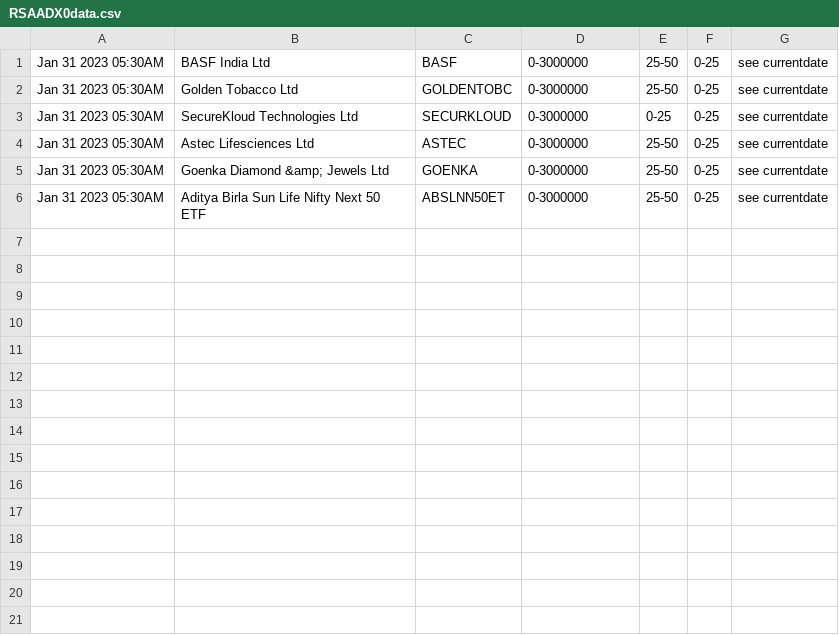
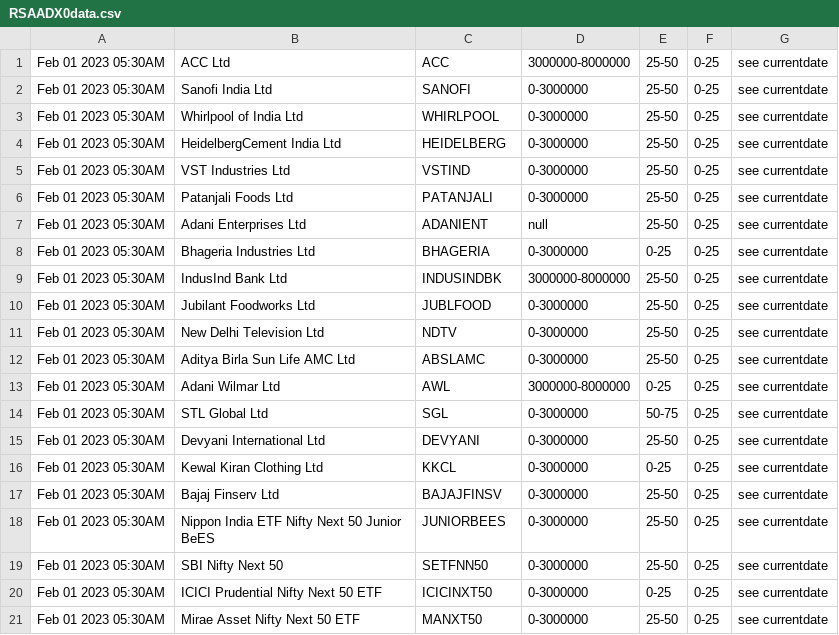
Before and after one commit to bentx/StockSpell, a CSV file: Results/today/RSAADX0data.csv, drawn as a sheet.

```diff
--- a/Results/today/RSAADX0data.csv
+++ b/Results/today/RSAADX0data.csv
@@ -1,6 +1,21 @@
-Jan 31 2023 05:30AM,BASF India Ltd,BASF,0-3000000,25-50,0-25,see currentdate
-Jan 31 2023 05:30AM,Golden Tobacco Ltd,GOLDENTOBC,0-3000000,25-50,0-25,see currentdate
-Jan 31 2023 05:30AM,SecureKloud Technologies Ltd,SECURKLOUD,0-3000000,0-25,0-25,see currentdate
-Jan 31 2023 05:30AM,Astec Lifesciences Ltd,ASTEC,0-3000000,25-50,0-25,see currentdate
-Jan 31 2023 05:30AM,Goenka Diamond &amp; Jewels Ltd,GOENKA,0-3000000,25-50,0-25,see currentdate
-Jan 31 2023 05:30AM,Aditya Birla Sun Life Nifty Next 50 ETF,ABSLNN50ET,0-3000000,25-50,0-25,see currentdate
+Feb 01 2023 05:30AM,ACC Ltd,ACC,3000000-8000000,25-50,0-25,see currentdate
+Feb 01 2023 05:30AM,Sanofi India Ltd,SANOFI,0-3000000,25-50,0-25,see currentdate
+Feb 01 2023 05:30AM,Whirlpool of India Ltd,WHIRLPOOL,0-3000000,25-50,0-25,see currentdate
+Feb 01 2023 05:30AM,HeidelbergCement India Ltd,HEIDELBERG,0-3000000,25-50,0-25,see currentdate
+Feb 01 2023 05:30AM,VST Industries Ltd,VSTIND,0-3000000,25-50,0-25,see currentdate
+Feb 01 2023 05:30AM,Patanjali Foods Ltd,PATANJALI,0-3000000,25-50,0-25,see currentdate
+Feb 01 2023 05:30AM,Adani Enterprises Ltd,ADANIENT,null,25-50,0-25,see currentdate
+Feb 01 2023 05:30AM,Bhageria Industries Ltd,BHAGERIA,0-3000000,0-25,0-25,see currentdate
+Feb 01 2023 05:30AM,IndusInd Bank Ltd,INDUSINDBK,3000000-8000000,25-50,0-25,see currentdate
+Feb 01 2023 05:30AM,Jubilant Foodworks Ltd,JUBLFOOD,0-3000000,25-50,0-25,see currentdate
+Feb 01 2023 05:30AM,New Delhi Television Ltd,NDTV,0-3000000,25-50,0-25,see currentdate
+Feb 01 2023 05:30AM,Aditya Birla Sun Life AMC Ltd,ABSLAMC,0-3000000,25-50,0-25,see currentdate
+Feb 01 2023 05:30AM,Adani Wilmar Ltd,AWL,3000000-8000000,0-25,0-25,see currentdate
+Feb 01 2023 05:30AM,STL Global Ltd,SGL,0-3000000,50-75,0-25,see currentdate
+Feb 01 2023 05:30AM,Devyani International Ltd,DEVYANI,0-3000000,25-50,0-25,see currentdate
+Feb 01 2023 05:30AM,Kewal Kiran Clothing Ltd,KKCL,0-3000000,0-25,0-25,see currentdate
+Feb 01 2023 05:30AM,Bajaj Finserv Ltd,BAJAJFINSV,0-3000000,25-50,0-25,see currentdate
+Feb 01 2023 05:30AM,Nippon India ETF Nifty Next 50 Junior BeES,JUNIORBEES,0-3000000,25-50,0-25,see currentdate
+Feb 01 2023 05:30AM,SBI Nifty Next 50,SETFNN50,0-3000000,25-50,0-25,see currentdate
+Feb 01 2023 05:30AM,ICICI Prudential Nifty Next 50 ETF,ICICINXT50,0-3000000,0-25,0-25,see currentdate
+Feb 01 2023 05:30AM,Mirae Asset Nifty Next 50 ETF,MANXT50,0-3000000,25-50,0-25,see currentdate
```
Also changed, not shown: Results/summory/1WA10data.csv, Results/summory/1WA20data.csv, 21 other files.
